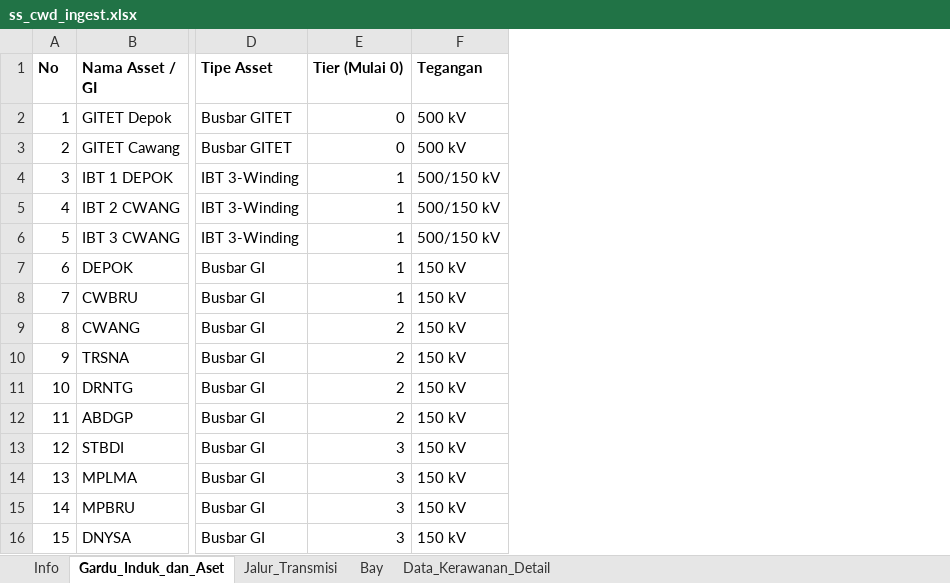
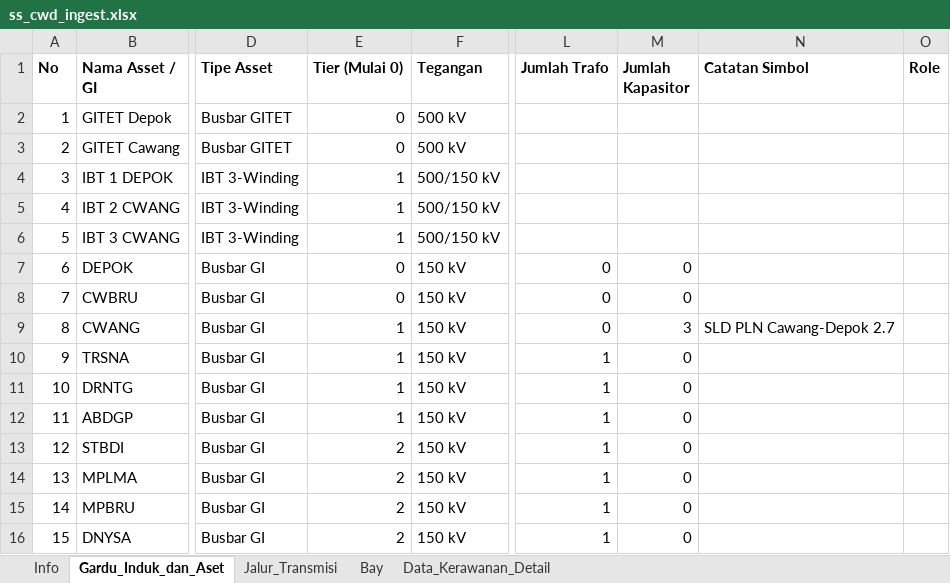
Before and after one commit to hafizna/SLD_engine, an Excel workbook: samples/ss_cwd_ingest.xlsx, sheet Gardu_Induk_dan_Aset, drawn as a sheet; only a part is shown, gaps mark what is left out; values as stored, in another font and other column widths than the file's, no borders; the diff names each change by its address in the sheet, - before the commit and + after, or states it on an @@ line.

Commit message:
Revamp Jamali dashboard and audit XLSX fixtures

```diff
--- a/samples/ss_cwd_ingest.xlsx (sheet Gardu_Induk_dan_Aset)
+++ b/samples/ss_cwd_ingest.xlsx (sheet Gardu_Induk_dan_Aset)
+column L (Jumlah Trafo), rows 7-16: 0 | 0 | 0 | 1 | 1 | 1 | 1 | 1 | 1 | 1
+column M (Jumlah Kapasitor), rows 7-16: 0 | 0 | 3 | 0 | 0 | 0 | 0 | 0 | 0 | 0
+column N (Catatan Simbol), row 9: SLD PLN Cawang-Depok 2.7
+column O (Role), empty
-E7:E8 (Tier (Mulai 0)): 1
+E7:E8 (Tier (Mulai 0)): 0
-E9:E12 (Tier (Mulai 0)): 2
+E9:E12 (Tier (Mulai 0)): 1
-E13:E16 (Tier (Mulai 0)): 3
+E13:E16 (Tier (Mulai 0)): 2
```
Also changed, not shown: sheet Bay, sheet Jalur_Transmisi, 38 other files.
